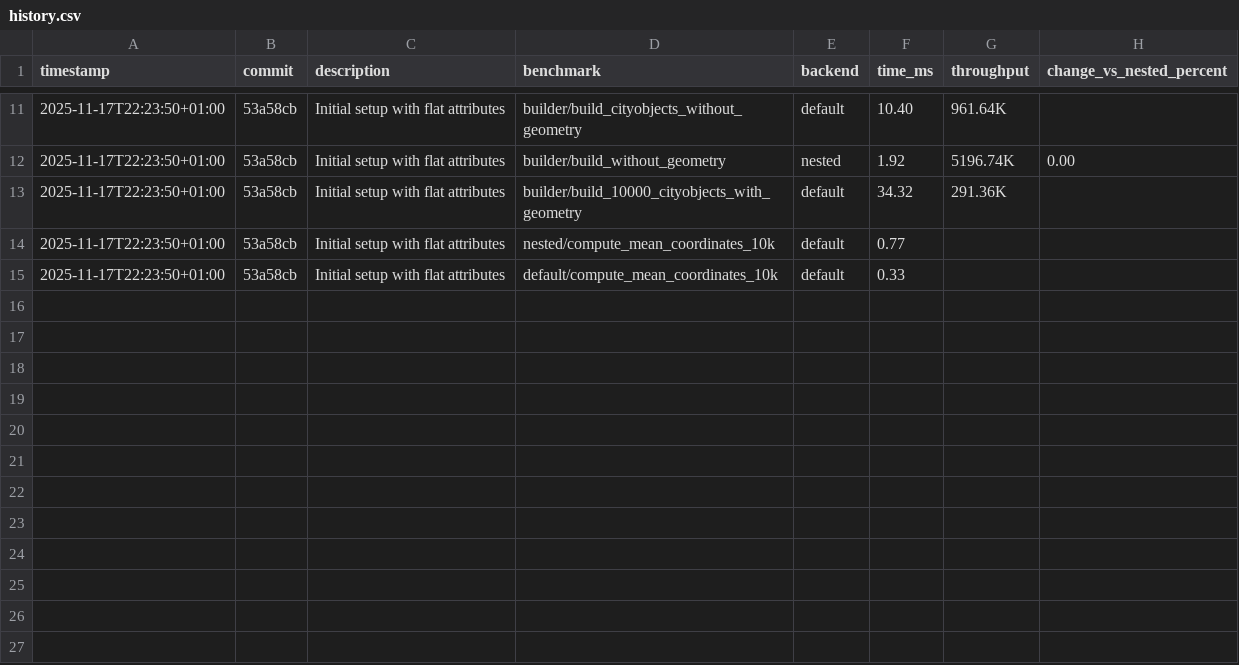
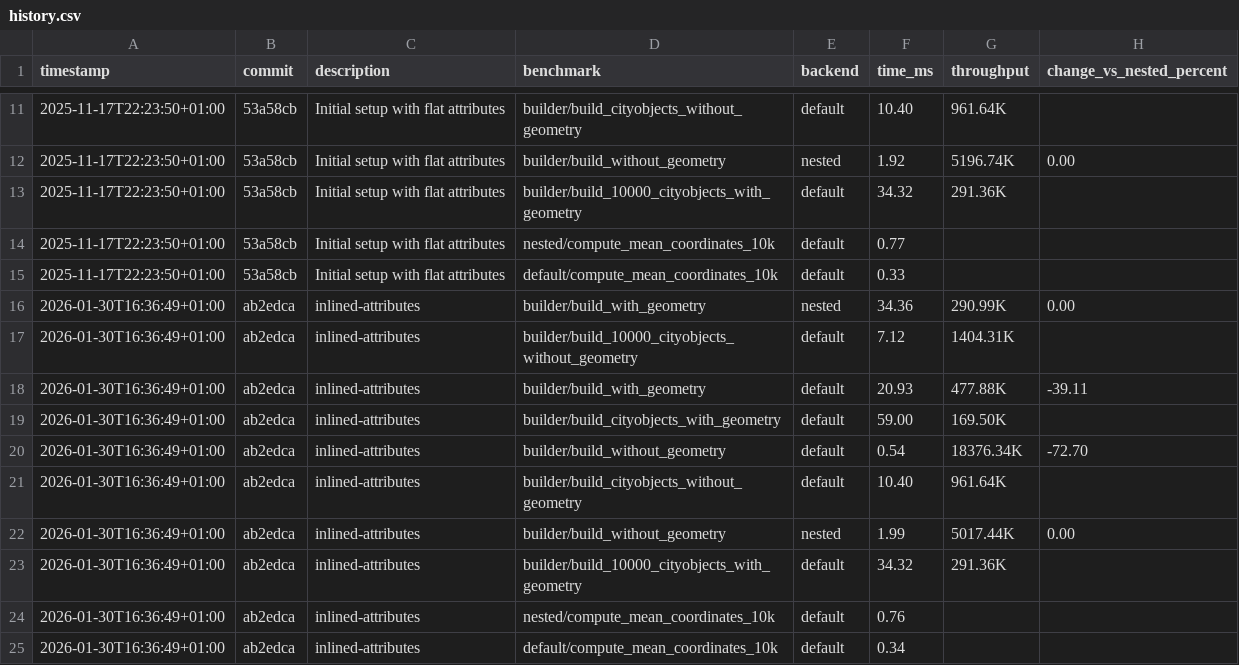
Before and after one commit to 3DGI/cityjson, a CSV file: crates/cityjson/bench_results/history.csv, drawn as a sheet; only a part is shown, gaps mark what is left out; the diff names each change by its address in the sheet, - before the commit and + after, or states it on an @@ line.

Commit message:
track benches

```diff
--- a/crates/cityjson/bench_results/history.csv
+++ b/crates/cityjson/bench_results/history.csv
+row 16: 2026-01-30T16:36:49+01:00 | ab2edca | inlined-attributes | builder/build_with_geometry | nested | 34.36 | 290.99K | 0.00
+row 17: 2026-01-30T16:36:49+01:00 | ab2edca | inlined-attributes | builder/build_10000_cityobjects_without_geometry | default | 7.12 | 1404.31K
+row 18: 2026-01-30T16:36:49+01:00 | ab2edca | inlined-attributes | builder/build_with_geometry | default | 20.93 | 477.88K | -39.11
+row 19: 2026-01-30T16:36:49+01:00 | ab2edca | inlined-attributes | builder/build_cityobjects_with_geometry | default | 59.00 | 169.50K
+row 20: 2026-01-30T16:36:49+01:00 | ab2edca | inlined-attributes | builder/build_without_geometry | default | 0.54 | 18376.34K | -72.70
+row 21: 2026-01-30T16:36:49+01:00 | ab2edca | inlined-attributes | builder/build_cityobjects_without_geometry | default | 10.40 | 961.64K
+row 22: 2026-01-30T16:36:49+01:00 | ab2edca | inlined-attributes | builder/build_without_geometry | nested | 1.99 | 5017.44K | 0.00
+row 23: 2026-01-30T16:36:49+01:00 | ab2edca | inlined-attributes | builder/build_10000_cityobjects_with_geometry | default | 34.32 | 291.36K
+row 24: 2026-01-30T16:36:49+01:00 | ab2edca | inlined-attributes | nested/compute_mean_coordinates_10k | default | 0.76
+row 25: 2026-01-30T16:36:49+01:00 | ab2edca | inlined-attributes | default/compute_mean_coordinates_10k | default | 0.34
```
